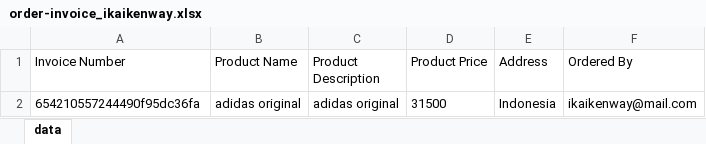
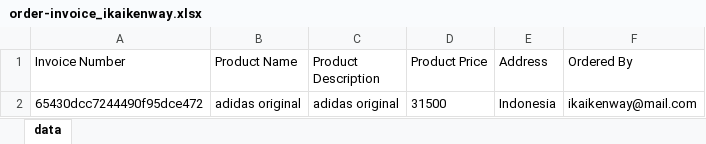
Before and after one commit to rizkiialamsyah/CypressAutomation, an Excel workbook: cypress/downloads/order-invoice_ikaikenway.xlsx, sheet data, drawn as a sheet; values as stored, in another font and other column widths than the file's, no borders; the diff names each change by its address in the sheet, - before the commit and + after, or states it on an @@ line.

Commit message:
belajar membaca dan validasi data dalam file excel

```diff
--- a/cypress/downloads/order-invoice_ikaikenway.xlsx (sheet data)
+++ b/cypress/downloads/order-invoice_ikaikenway.xlsx (sheet data)
-A2 (Invoice Number): 654210557244490f95dc36fa
+A2 (Invoice Number): 65430dcc7244490f95dce472
```
Also changed, not shown: 4 other files.
